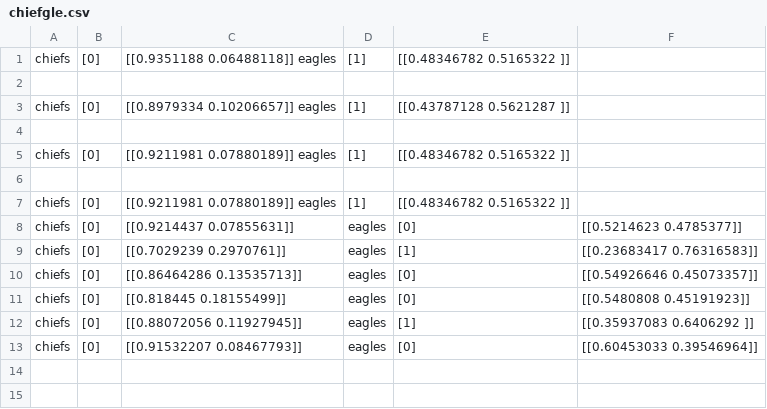
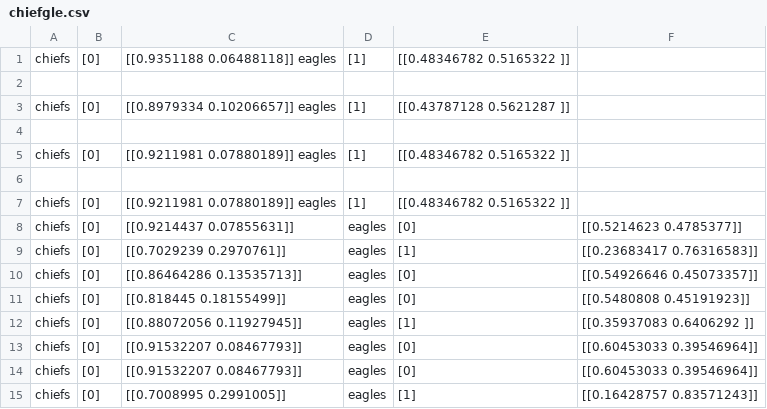
Before and after one commit to jacklav24/NFL_predictor, a CSV file: Football/data/results/chiefgle.csv (was Football/chiefgle.csv), drawn as a sheet.

```diff
--- a/Football/chiefgle.csv
+++ b/Football/data/results/chiefgle.csv
@@ -13 +13,3 @@ chiefs,[0],[[0.88072056 0.11927945]], eagles,[1],[[0.35937083 0.6406292 ]]
 chiefs,[0],[[0.91532207 0.08467793]], eagles,[0],[[0.60453033 0.39546964]]
+chiefs,[0],[[0.91532207 0.08467793]], eagles,[0],[[0.60453033 0.39546964]]
+chiefs,[0],[[0.7008995 0.2991005]], eagles,[1],[[0.16428757 0.83571243]]
```
Also changed, not shown: Football/data/results/answers.csv, 9 other files.
